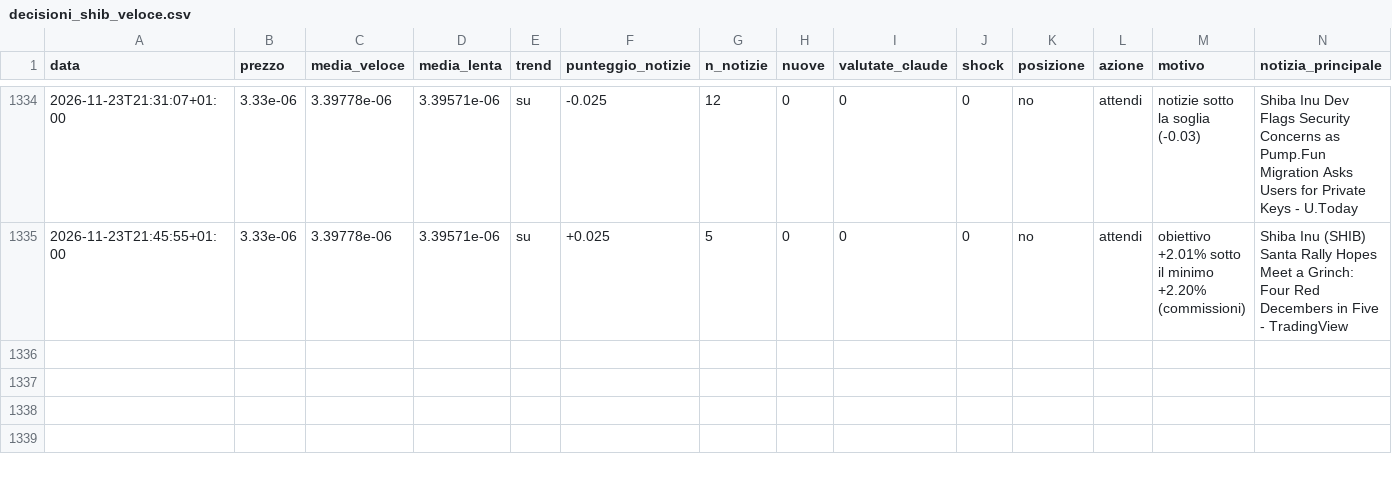
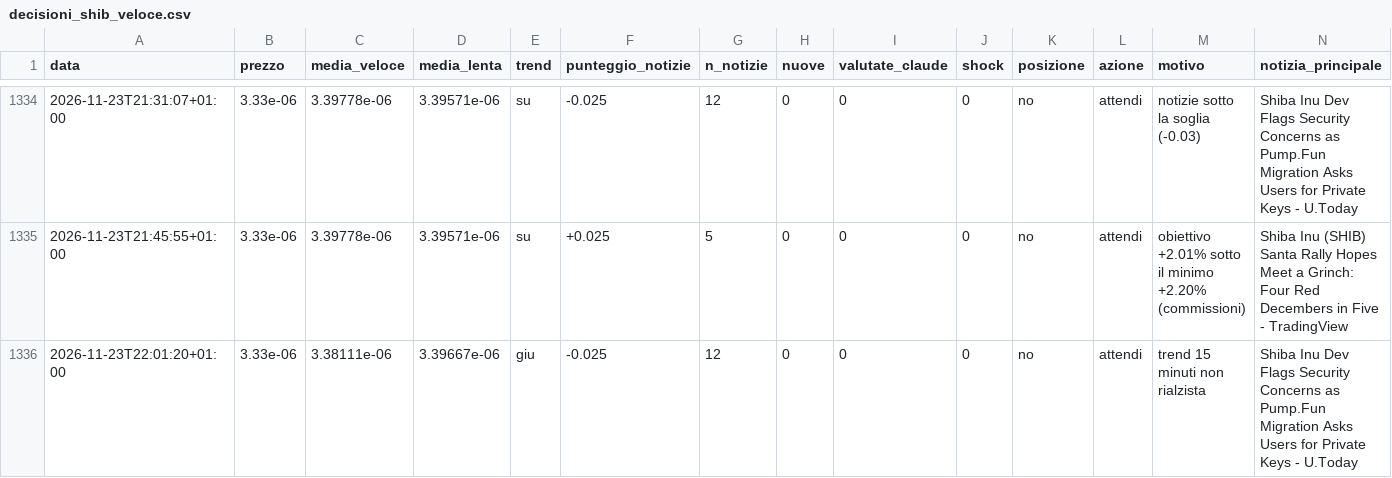
Before and after one commit to Van3d-max/sol-sentinel-, a CSV file: decisioni_shib_veloce.csv, drawn as a sheet; only a part is shown, gaps mark what is left out; rows hold the shown columns only; the diff names each change by its address in the sheet, - before the commit and + after, or states it on an @@ line.

```diff
--- a/decisioni_shib_veloce.csv
+++ b/decisioni_shib_veloce.csv
+row 1336: 2026-11-23T22:01:20+01:00 | 3.33e-06 | 3.38111e-06 | 3.39667e-06 | giu | -0.025 | 12 | 0 | 0 | 0 | no | attendi | trend 15 minuti non rialzista | Shiba Inu Dev Flags Security Concerns as Pump.Fun Migration Asks Users for Private Keys - U.Today
```
Also changed, not shown: decisioni_agente.csv, decisioni_btc_veloce.csv, 12 other files.
